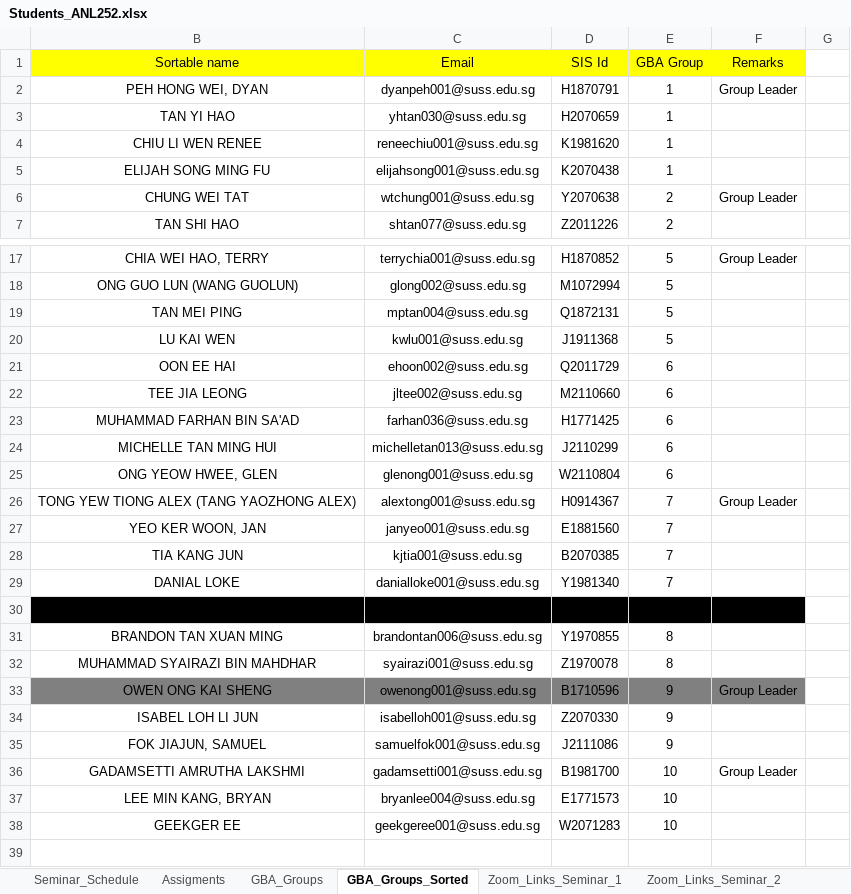
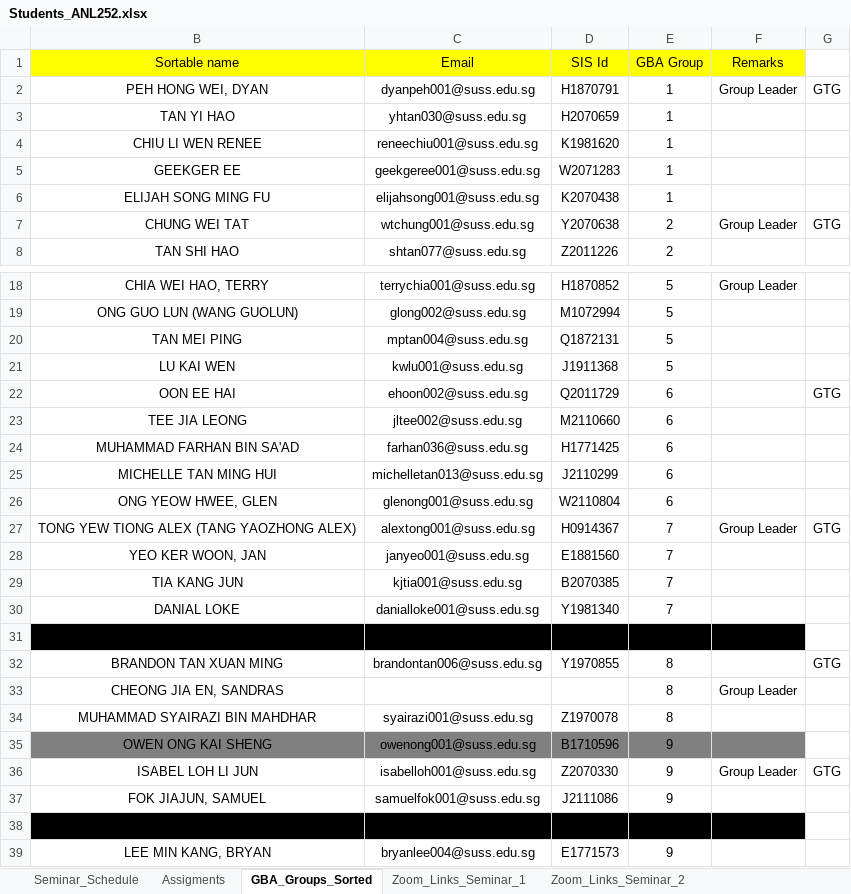
Before and after one commit to munishkumar-gh/munishkumar-gh.github.io, an Excel workbook: SuSS/ANL252_Python_4_Biz/3_Lecturer/Lecture_0_Admin/Students_ANL252.xlsx, sheet GBA_Groups_Sorted, drawn as a sheet; only a part is shown, gaps mark what is left out; values as stored, in another font and other column widths than the file's, no borders; removed rows and columns are numbered as before the commit, all else as after; the diff covers the shown part only; the diff names each change by its address in the sheet, - before the commit and + after, or states it on an @@ line.

```diff
--- a/SuSS/ANL252_Python_4_Biz/3_Lecturer/Lecture_0_Admin/Students_ANL252.xlsx (sheet GBA_Groups_Sorted)
+++ b/SuSS/ANL252_Python_4_Biz/3_Lecturer/Lecture_0_Admin/Students_ANL252.xlsx (sheet GBA_Groups_Sorted)
-sheet tab: GBA_Groups
-G2: (empty)
+G2: GTG
+row 5: GEEKGER EE | geekgeree001@suss.edu.sg | W2071283 | 1
-G7: (empty)
+G7: GTG
-G22: (empty)
+G22: GTG
-G27: (empty)
+G27: GTG
-G32: (empty)
+G32: GTG
+row 33: CHEONG JIA EN, SANDRAS |  |  | 8 | Group Leader
-F35 (Remarks): Group Leader
+F35 (Remarks): (empty)
-F36 (Remarks): (empty)
+F36 (Remarks): Group Leader
-G36: (empty)
+G36: GTG
-B38:F38 fill: none
+B38:F38 fill: #000000
-E39 (GBA Group): 10
+E39 (GBA Group): 9
-row 38: GEEKGER EE | geekgeree001@suss.edu.sg | W2071283 | 10
```
Also changed, not shown: 1 edited cell elsewhere in this sheet, 59 other files.
